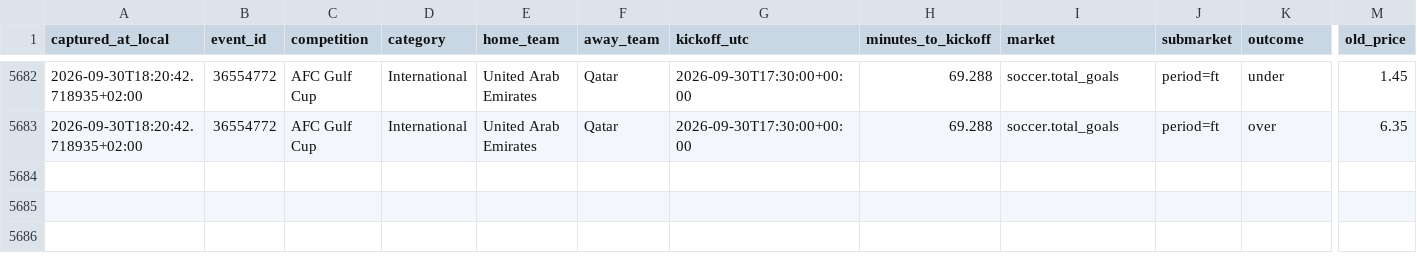
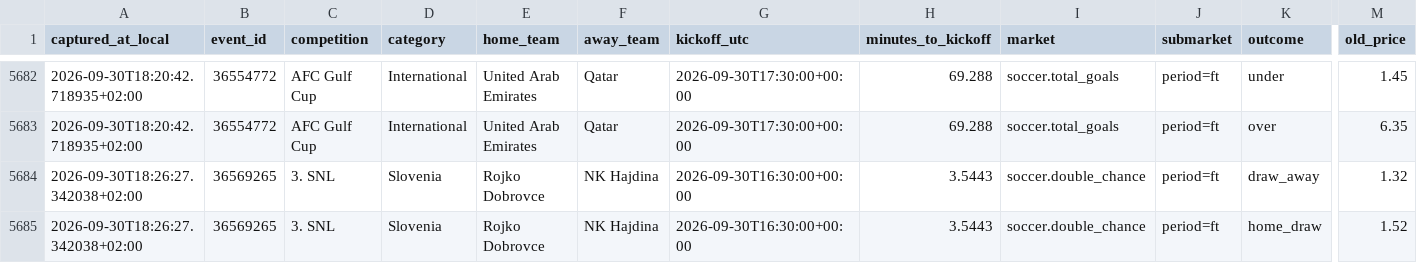
Before and after one commit to ILNIENTE1989/quote-shadow-v2, a CSV file: data/cloudbet/changes/2026-09-30.csv, drawn as a sheet; only a part is shown, gaps mark what is left out; rows hold the shown columns only; the diff names each change by its address in the sheet, - before the commit and + after, or states it on an @@ line.

Commit message:
data: snapshot Cloudbet

```diff
--- a/data/cloudbet/changes/2026-09-30.csv
+++ b/data/cloudbet/changes/2026-09-30.csv
+row 5684: 2026-09-30T18:26:27.342038+02:00 | 36569265 | 3. SNL | Slovenia | Rojko Dobrovce | NK Hajdina | 2026-09-30T16:30:00+00:00 | 3.5443 | soccer.double_chance | period=ft | draw_away | 1.32
+row 5685: 2026-09-30T18:26:27.342038+02:00 | 36569265 | 3. SNL | Slovenia | Rojko Dobrovce | NK Hajdina | 2026-09-30T16:30:00+00:00 | 3.5443 | soccer.double_chance | period=ft | home_draw | 1.52
```
Also changed, not shown: 2 other files.
